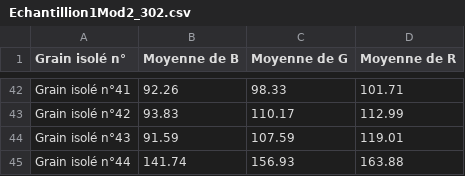
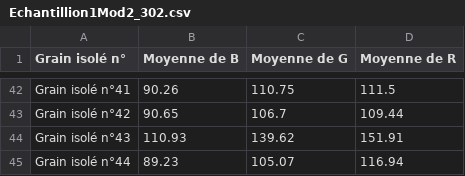
Before and after one commit to Elbe59/image-segmentation, a CSV file: Output/Dataframes/Echantillion1Mod2_302.csv, drawn as a sheet; only a part is shown, gaps mark what is left out; the diff covers the shown part only; the diff names each change by its address in the sheet, - before the commit and + after, or states it on an @@ line.

```diff
--- a/Output/Dataframes/Echantillion1Mod2_302.csv
+++ b/Output/Dataframes/Echantillion1Mod2_302.csv
-B42 (Moyenne de B): 92.26
+B42 (Moyenne de B): 90.26
-C42 (Moyenne de G): 98.33
+C42 (Moyenne de G): 110.75
-D42 (Moyenne de R): 101.71
+D42 (Moyenne de R): 111.5
-B43 (Moyenne de B): 93.83
+B43 (Moyenne de B): 90.65
-C43 (Moyenne de G): 110.17
+C43 (Moyenne de G): 106.7
-D43 (Moyenne de R): 112.99
+D43 (Moyenne de R): 109.44
-B44 (Moyenne de B): 91.59
+B44 (Moyenne de B): 110.93
-C44 (Moyenne de G): 107.59
+C44 (Moyenne de G): 139.62
-D44 (Moyenne de R): 119.01
+D44 (Moyenne de R): 151.91
-B45 (Moyenne de B): 141.74
+B45 (Moyenne de B): 89.23
-C45 (Moyenne de G): 156.93
+C45 (Moyenne de G): 105.07
-D45 (Moyenne de R): 163.88
+D45 (Moyenne de R): 116.94
```
Also changed, not shown: 120 edited cells elsewhere in this file, Output/Dataframes/Echantillion1Mod2_301.csv, 15 other files.
